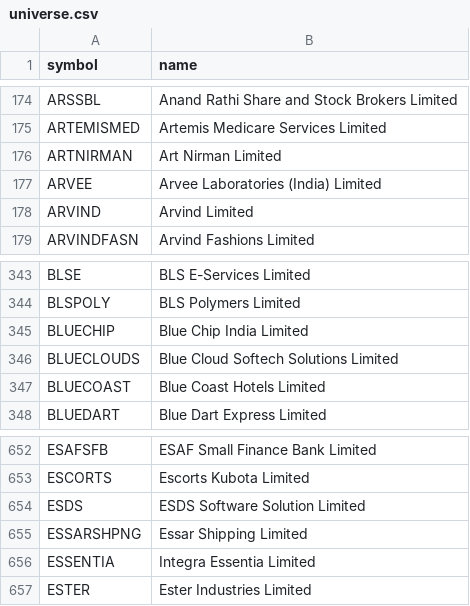
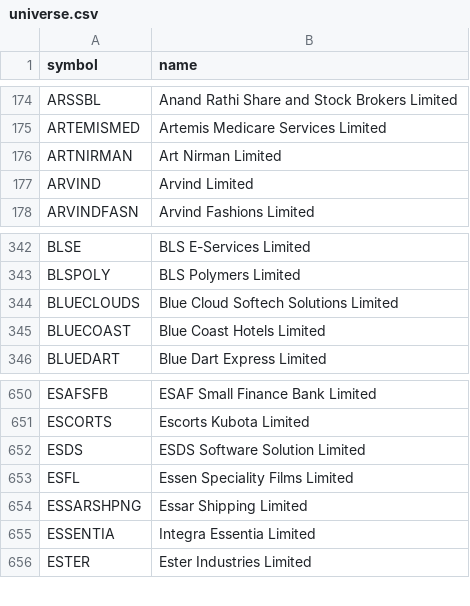
Before and after one commit to shisharay2468-sys/MOMENTUM-PF, a CSV file: universe.csv, drawn as a sheet; only a part is shown, gaps mark what is left out; removed rows and columns are numbered as before the commit, all else as after; the diff names each change by its address in the sheet, - before the commit and + after, or states it on an @@ line.

```diff
--- a/universe.csv
+++ b/universe.csv
-row 177: ARVEE | Arvee Laboratories (India) Limited
-row 345: BLUECHIP | Blue Chip India Limited
+row 653: ESFL | Essen Speciality Films Limited
```
Also changed, not shown: 3 other files.
